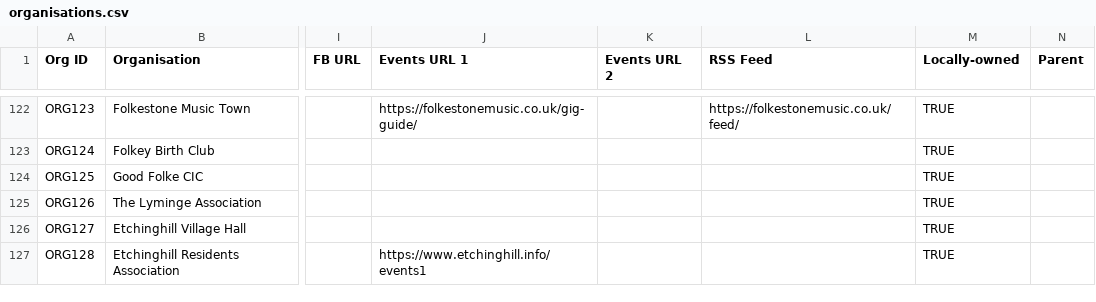
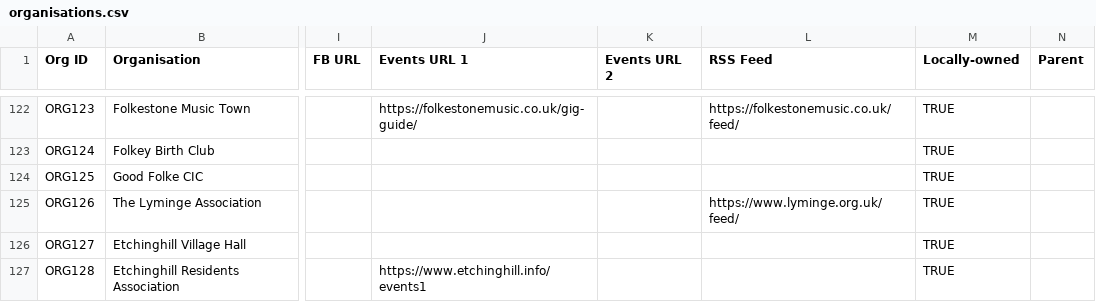
Before and after one commit to deelion/folkestone-hythe-community-directory, a CSV file: data/organisations.csv, drawn as a sheet; only a part is shown, gaps mark what is left out; the diff covers the shown part only; the diff names each change by its address in the sheet, - before the commit and + after, or states it on an @@ line.

```diff
--- a/data/organisations.csv
+++ b/data/organisations.csv
-L125 (RSS Feed): (empty)
+L125 (RSS Feed): https://www.lyminge.org.uk/feed/
```
Also changed, not shown: 3 added rows elsewhere in this file, data/locations.csv, data/services.csv, 3 other files.
